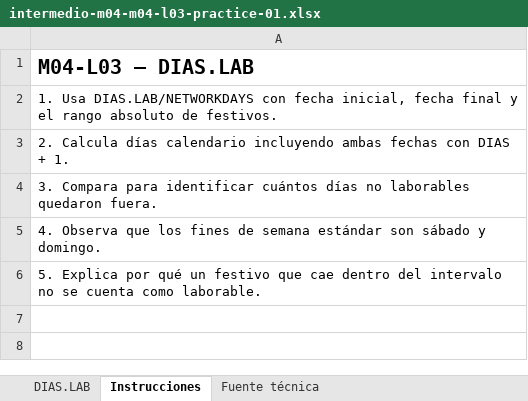
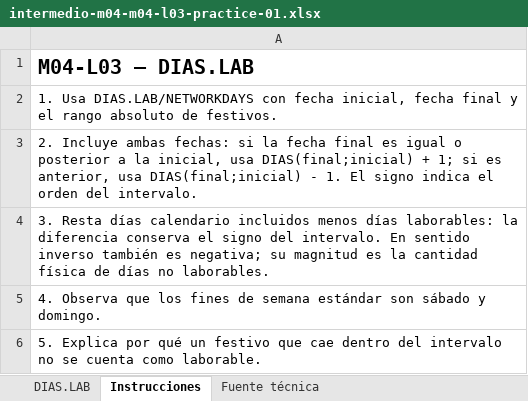
Before and after one commit to jorgeherrera-dev/excel-en-ruta-pages, an Excel workbook: downloads/exercises/intermedio-m04-m04-l03-practice-01.xlsx, sheet Instrucciones, drawn as a sheet; values as stored, in another font and other column widths than the file's, no borders; the diff names each change by its address in the sheet, - before the commit and + after, or states it on an @@ line.

```diff
--- a/downloads/exercises/intermedio-m04-m04-l03-practice-01.xlsx (sheet Instrucciones)
+++ b/downloads/exercises/intermedio-m04-m04-l03-practice-01.xlsx (sheet Instrucciones)
-A3: 2. Calcula días calendario incluyendo ambas fechas con DIAS + 1.
+A3: 2. Incluye ambas fechas: si la fecha final es igual o posterior a la inicial, usa DIAS(final;inicial) + 1; si es anterior, usa DIAS(final;inicial) - 1. El signo indica el orden del intervalo.
-A4: 3. Compara para identificar cuántos días no laborables quedaron fuera.
+A4: 3. Resta días calendario incluidos menos días laborables: la diferencia conserva el signo del intervalo. En sentido inverso también es negativa; su magnitud es la cantidad física de días no laborables.
```
Also changed, not shown: sheet DIAS.LAB, downloads/exercises/intermedio-m04-m04-l04-practice-01.xlsx, 2 other files.
